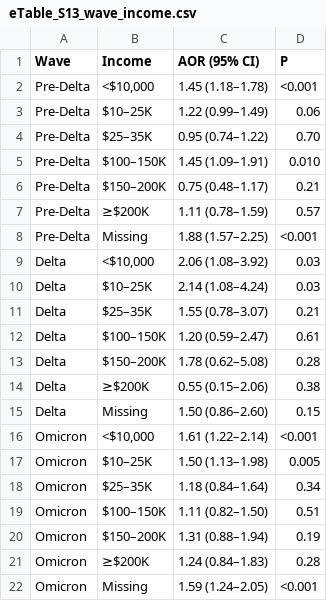
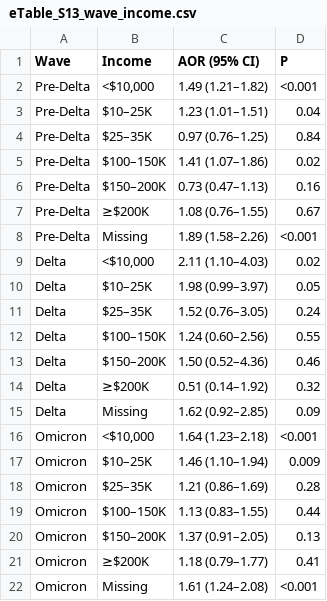
Before and after one commit to Su-informatics-lab/aou_covid, a CSV file: results/tables/eTable_S13_wave_income.csv, drawn as a sheet.

```diff
--- a/results/tables/eTable_S13_wave_income.csv
+++ b/results/tables/eTable_S13_wave_income.csv
@@ -1,22 +1,22 @@
 Wave,Income,AOR (95% CI),P
-Pre-Delta,"<$10,000",1.45 (1.18–1.78),<0.001
-Pre-Delta,$10–25K,1.22 (0.99–1.49),0.06
-Pre-Delta,$25–35K,0.95 (0.74–1.22),0.70
-Pre-Delta,$100–150K,1.45 (1.09–1.91),0.010
-Pre-Delta,$150–200K,0.75 (0.48–1.17),0.21
-Pre-Delta,≥$200K,1.11 (0.78–1.59),0.57
-Pre-Delta,Missing,1.88 (1.57–2.25),<0.001
-Delta,"<$10,000",2.06 (1.08–3.92),0.03
-Delta,$10–25K,2.14 (1.08–4.24),0.03
-Delta,$25–35K,1.55 (0.78–3.07),0.21
-Delta,$100–150K,1.20 (0.59–2.47),0.61
-Delta,$150–200K,1.78 (0.62–5.08),0.28
-Delta,≥$200K,0.55 (0.15–2.06),0.38
-Delta,Missing,1.50 (0.86–2.60),0.15
-Omicron,"<$10,000",1.61 (1.22–2.14),<0.001
-Omicron,$10–25K,1.50 (1.13–1.98),0.005
-Omicron,$25–35K,1.18 (0.84–1.64),0.34
-Omicron,$100–150K,1.11 (0.82–1.50),0.51
-Omicron,$150–200K,1.31 (0.88–1.94),0.19
-Omicron,≥$200K,1.24 (0.84–1.83),0.28
-Omicron,Missing,1.59 (1.24–2.05),<0.001
+Pre-Delta,"<$10,000",1.49 (1.21–1.82),<0.001
+Pre-Delta,$10–25K,1.23 (1.01–1.51),0.04
+Pre-Delta,$25–35K,0.97 (0.76–1.25),0.84
+Pre-Delta,$100–150K,1.41 (1.07–1.86),0.02
+Pre-Delta,$150–200K,0.73 (0.47–1.13),0.16
+Pre-Delta,≥$200K,1.08 (0.76–1.55),0.67
+Pre-Delta,Missing,1.89 (1.58–2.26),<0.001
+Delta,"<$10,000",2.11 (1.10–4.03),0.02
+Delta,$10–25K,1.98 (0.99–3.97),0.05
+Delta,$25–35K,1.52 (0.76–3.05),0.24
+Delta,$100–150K,1.24 (0.60–2.56),0.55
+Delta,$150–200K,1.50 (0.52–4.36),0.46
+Delta,≥$200K,0.51 (0.14–1.92),0.32
+Delta,Missing,1.62 (0.92–2.85),0.09
+Omicron,"<$10,000",1.64 (1.23–2.18),<0.001
+Omicron,$10–25K,1.46 (1.10–1.94),0.009
+Omicron,$25–35K,1.21 (0.86–1.69),0.28
+Omicron,$100–150K,1.13 (0.83–1.55),0.44
+Omicron,$150–200K,1.37 (0.91–2.05),0.13
+Omicron,≥$200K,1.18 (0.79–1.77),0.41
+Omicron,Missing,1.61 (1.24–2.08),<0.001
```
Also changed, not shown: results/aou_v7/variance_sensitivity_etable11b.csv, results/tables/eTable_S10_crosssite.csv, 46 other files.
